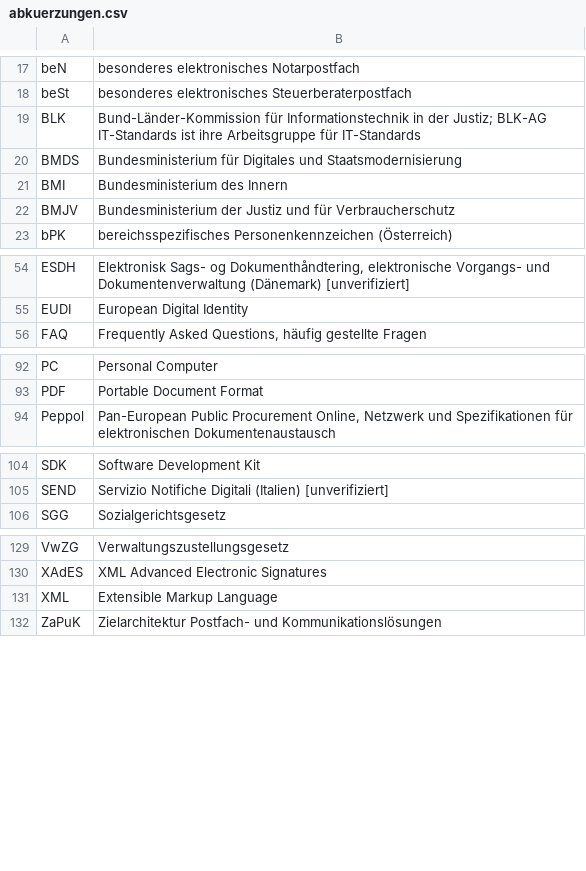
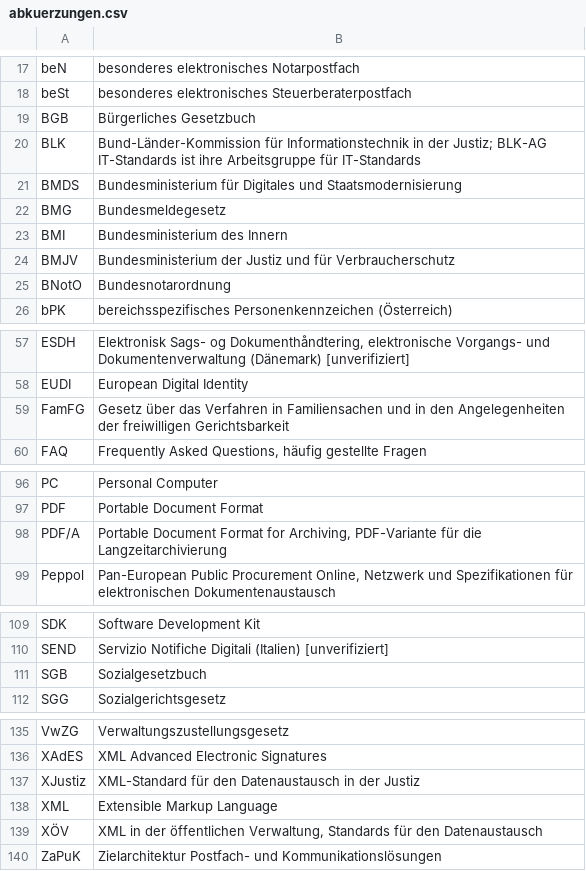
Before and after one commit to digitalservicebund/d-box-morphological-box-public, a CSV file: abkuerzungen.csv, drawn as a sheet; only a part is shown, gaps mark what is left out; the diff names each change by its address in the sheet, - before the commit and + after, or states it on an @@ line.

```diff
--- a/abkuerzungen.csv
+++ b/abkuerzungen.csv
+row 19: BGB | Bürgerliches Gesetzbuch
+row 22: BMG | Bundesmeldegesetz
+row 25: BNotO | Bundesnotarordnung
+row 59: FamFG | Gesetz über das Verfahren in Familiensachen und in den Angelegenheiten der freiwilligen Gerichtsbarkeit
+row 98: PDF/A | Portable Document Format for Archiving, PDF-Variante für die Langzeitarchivierung
+row 111: SGB | Sozialgesetzbuch
+row 137: XJustiz | XML-Standard für den Datenaustausch in der Justiz
+row 139: XÖV | XML in der öffentlichen Verwaltung, Standards für den Datenaustausch
```
Also changed, not shown: existing_solutions.csv, morph_box.csv.
